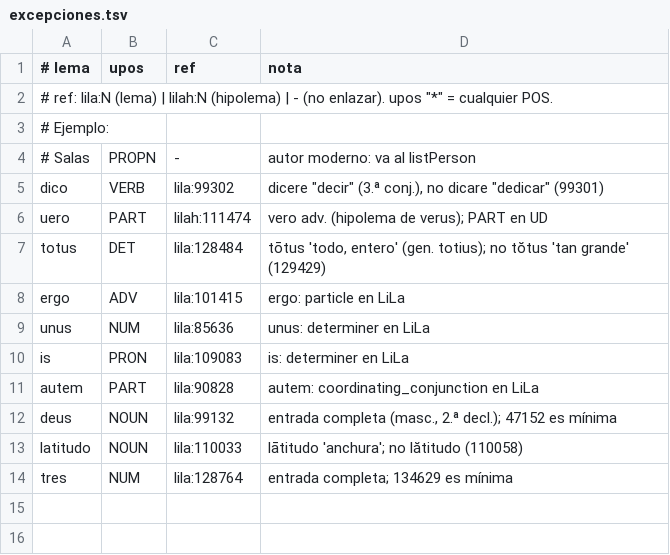
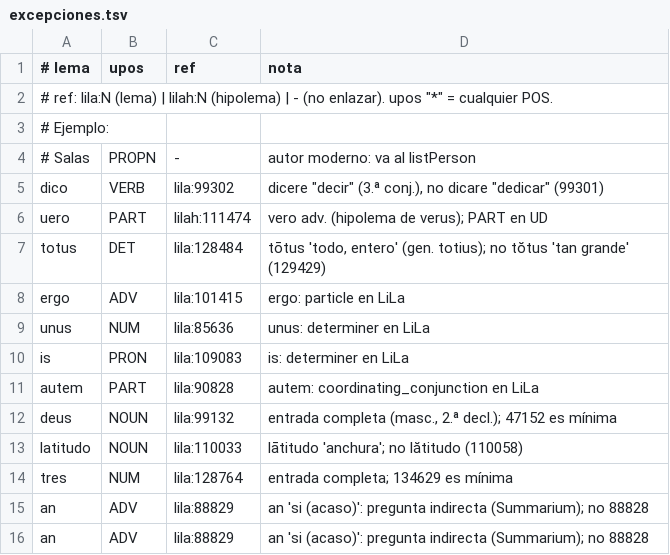
Before and after one commit to afvial/onate, a TSV file: lila/excepciones.tsv, drawn as a sheet.

```diff
--- a/lila/excepciones.tsv
+++ b/lila/excepciones.tsv
@@ -14 +14,3 @@ latitudo	NOUN	lila:110033	lātitudo 'anchura'; no lătitudo (110058)
 tres	NUM	lila:128764	entrada completa; 134629 es mínima
+an	ADV	lila:88829	an 'si (acaso)': pregunta indirecta (Summarium); no 88828
+an	ADV	lila:88829	an 'si (acaso)': pregunta indirecta (Summarium); no 88828
```
Also changed, not shown: lila/pendientes.tsv, 9 other files.
